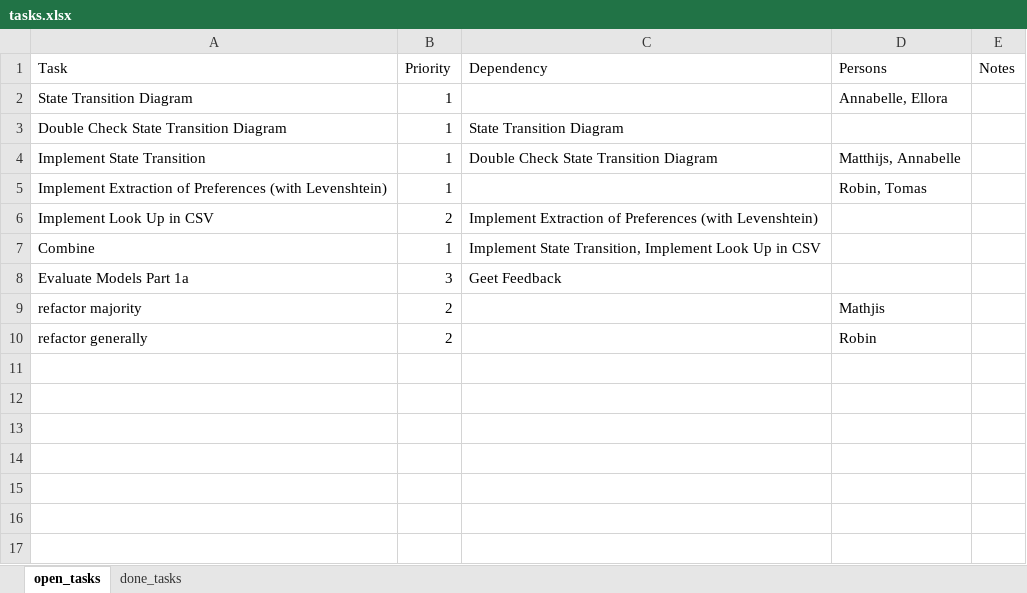
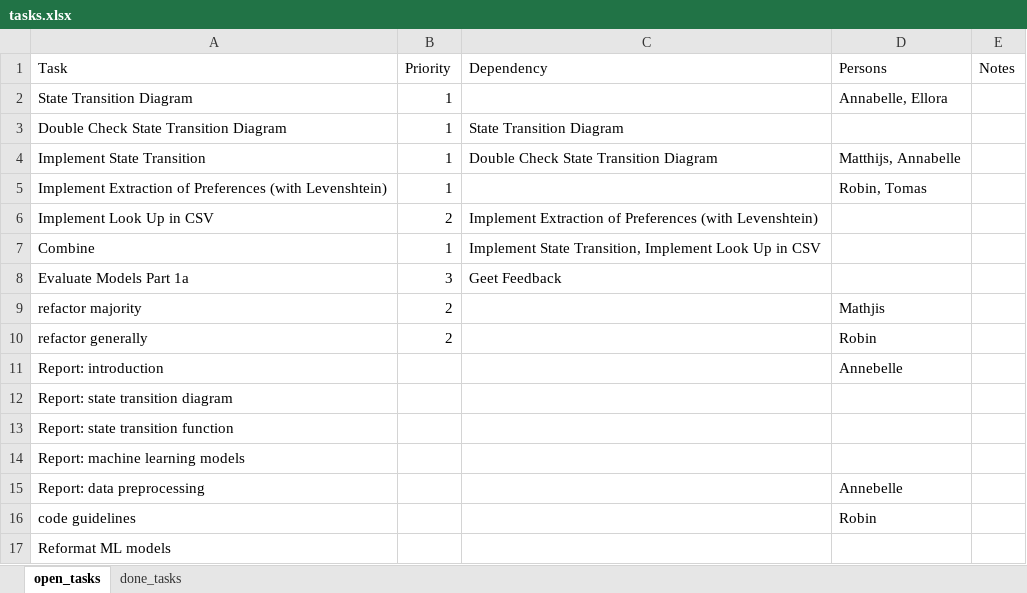
Before and after one commit to annebelleo/MAIR-group12, an Excel workbook: tasks.xlsx, sheet open_tasks, drawn as a sheet; values as stored, in another font and other column widths than the file's, no borders; the diff names each change by its address in the sheet, - before the commit and + after, or states it on an @@ line.

Commit message:
add to task list (not done)

```diff
--- a/tasks.xlsx (sheet open_tasks)
+++ b/tasks.xlsx (sheet open_tasks)
+row 11: Report: introduction |  |  | Annebelle
+row 12: Report: state transition diagram
+row 13: Report: state transition function
+row 14: Report: machine learning models
+row 15: Report: data preprocessing |  |  | Annebelle
+row 16: code guidelines |  |  | Robin
+row 17: Reformat ML models
```
